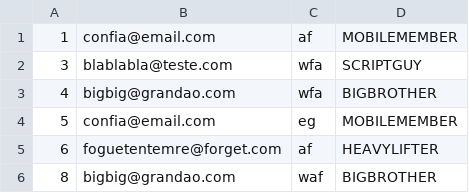
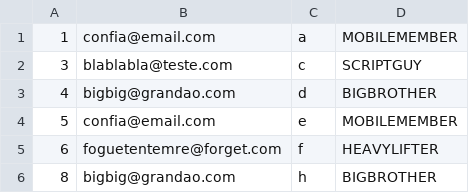
Before and after one commit to TrabalhosECM251/ECM-251-T2, a CSV file: T2-Linguagens/arquivo_super_Secreto_nao_abrir.csv, drawn as a sheet.

```diff
--- a/T2-Linguagens/arquivo_super_Secreto_nao_abrir.csv
+++ b/T2-Linguagens/arquivo_super_Secreto_nao_abrir.csv
@@ -1,6 +1,6 @@
-1;confia@email.com;af;MOBILEMEMBER
-3;blablabla@teste.com;wfa;SCRIPTGUY
-4;bigbig@grandao.com;wfa;BIGBROTHER
-5;confia@email.com;eg;MOBILEMEMBER
-6;foguetentemre@forget.com;af;HEAVYLIFTER
-8;bigbig@grandao.com;waf;BIGBROTHER
+1;confia@email.com;a;MOBILEMEMBER
+3;blablabla@teste.com;c;SCRIPTGUY
+4;bigbig@grandao.com;d;BIGBROTHER
+5;confia@email.com;e;MOBILEMEMBER
+6;foguetentemre@forget.com;f;HEAVYLIFTER
+8;bigbig@grandao.com;h;BIGBROTHER
```
Also changed, not shown: 3 other files.
